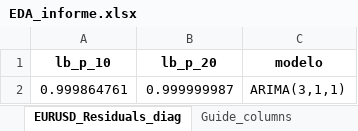
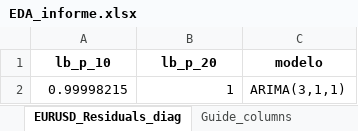
Before and after one commit to Julk-ui/Mark_I, an Excel workbook: outputs/eda/EDA_informe.xlsx, sheet EURUSD_Residuals_diag, drawn as a sheet; values as stored, in another font and other column widths than the file's, no borders; removed rows and columns are numbered as before the commit, all else as after; the diff names each change by its address in the sheet, - before the commit and + after, or states it on an @@ line.

```diff
--- a/outputs/eda/EDA_informe.xlsx (sheet EURUSD_Residuals_diag)
+++ b/outputs/eda/EDA_informe.xlsx (sheet EURUSD_Residuals_diag)
-row 2: 0.999864761 | 0.999999987 | ARIMA(3,1,1)
+row 2: 0.99998215 | 1 | ARIMA(3,1,1)
```
Also changed, not shown: sheet EURUSD_SARIMA_candidates, sheet EURUSD_HEAD, sheet EURUSD_ARIMA_candidates, sheet EURUSD_STATS, sheet EURUSD_STATIONARITY, sheet EURUSD_RESUMEN, 3 more sheets, outputs/evaluacion.xlsx, 42 other files.
